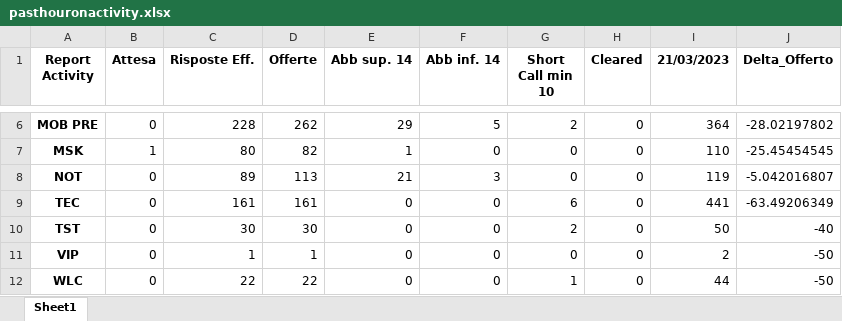
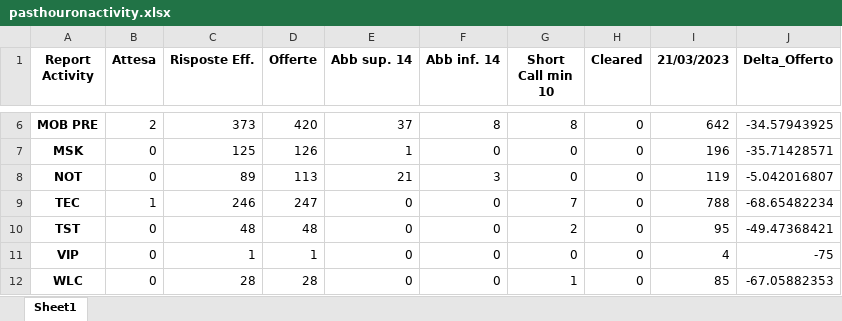
Before and after one commit to lukamath/Cruscotto, an Excel workbook: service/pasthouronactivity.xlsx, sheet Sheet1, drawn as a sheet; only a part is shown, gaps mark what is left out; values as stored, in another font and other column widths than the file's, no borders; the diff covers the shown part only; the diff names each change by its address in the sheet, - before the commit and + after, or states it on an @@ line.

```diff
--- a/service/pasthouronactivity.xlsx (sheet Sheet1)
+++ b/service/pasthouronactivity.xlsx (sheet Sheet1)
-B6 (Attesa): 0
+B6 (Attesa): 2
-C6 (Risposte Eff.): 228
+C6 (Risposte Eff.): 373
-D6 (Offerte): 262
+D6 (Offerte): 420
-E6 (Abb sup. 14): 29
+E6 (Abb sup. 14): 37
-F6 (Abb inf. 14): 5
+F6 (Abb inf. 14): 8
-G6 (Short Call min 10): 2
+G6 (Short Call min 10): 8
-I6 (21/03/2023): 364
+I6 (21/03/2023): 642
-J6 (Delta_Offerto): -28.02197802
+J6 (Delta_Offerto): -34.57943925
-B7 (Attesa): 1
+B7 (Attesa): 0
-C7 (Risposte Eff.): 80
+C7 (Risposte Eff.): 125
-D7 (Offerte): 82
+D7 (Offerte): 126
-I7 (21/03/2023): 110
+I7 (21/03/2023): 196
-J7 (Delta_Offerto): -25.45454545
+J7 (Delta_Offerto): -35.71428571
-B9 (Attesa): 0
+B9 (Attesa): 1
-C9 (Risposte Eff.): 161
+C9 (Risposte Eff.): 246
-D9 (Offerte): 161
+D9 (Offerte): 247
-G9 (Short Call min 10): 6
+G9 (Short Call min 10): 7
-I9 (21/03/2023): 441
+I9 (21/03/2023): 788
-J9 (Delta_Offerto): -63.49206349
+J9 (Delta_Offerto): -68.65482234
-C10 (Risposte Eff.): 30
+C10 (Risposte Eff.): 48
-D10 (Offerte): 30
+D10 (Offerte): 48
-I10 (21/03/2023): 50
+I10 (21/03/2023): 95
-J10 (Delta_Offerto): -40
+J10 (Delta_Offerto): -49.47368421
-I11 (21/03/2023): 2
+I11 (21/03/2023): 4
-J11 (Delta_Offerto): -50
+J11 (Delta_Offerto): -75
-C12 (Risposte Eff.): 22
+C12 (Risposte Eff.): 28
-D12 (Offerte): 22
+D12 (Offerte): 28
-I12 (21/03/2023): 44
+I12 (21/03/2023): 85
-J12 (Delta_Offerto): -50
+J12 (Delta_Offerto): -67.05882353
```
Also changed, not shown: 30 edited cells elsewhere in this sheet, data_source/code.xlsx, output/reporthouronactivity.xlsx, 17 other files.
